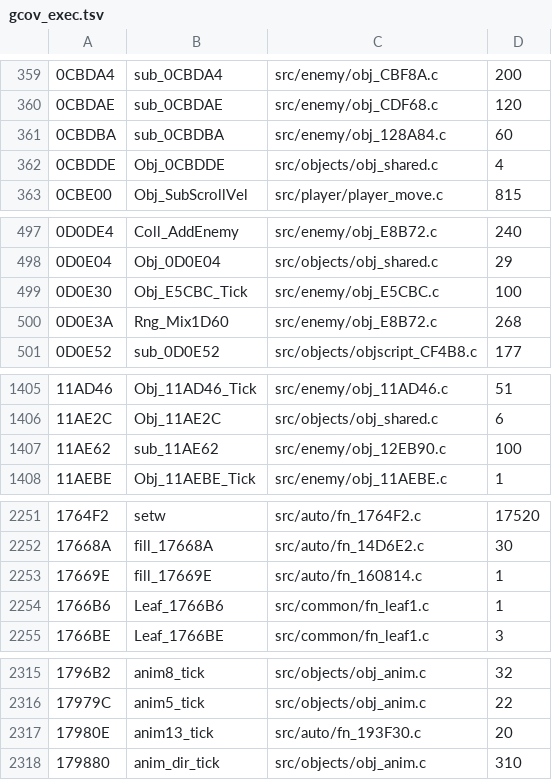
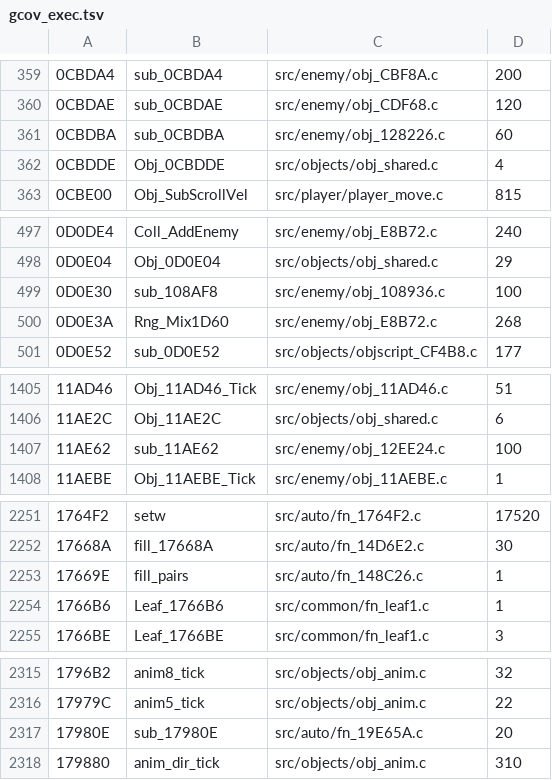
Before and after one commit to DanimanX/Taitof3Decomp, a TSV file: work/gcov_exec.tsv, drawn as a sheet; only a part is shown, gaps mark what is left out; the diff covers the shown part only.

```diff
--- a/work/gcov_exec.tsv
+++ b/work/gcov_exec.tsv
@@ -360,3 +360,3 @@
 0CBDAE	sub_0CBDAE	src/enemy/obj_CDF68.c	120
-0CBDBA	sub_0CBDBA	src/enemy/obj_128A84.c	60
+0CBDBA	sub_0CBDBA	src/enemy/obj_128226.c	60
 0CBDDE	Obj_0CBDDE	src/objects/obj_shared.c	4
@@ -498,3 +498,3 @@
 0D0E04	Obj_0D0E04	src/objects/obj_shared.c	29
-0D0E30	Obj_E5CBC_Tick	src/enemy/obj_E5CBC.c	100
+0D0E30	sub_108AF8	src/enemy/obj_108936.c	100
 0D0E3A	Rng_Mix1D60	src/enemy/obj_E8B72.c	268
@@ -1406,3 +1406,3 @@
 11AE2C	Obj_11AE2C	src/objects/obj_shared.c	6
-11AE62	sub_11AE62	src/enemy/obj_12EB90.c	100
+11AE62	sub_11AE62	src/enemy/obj_12EE24.c	100
 11AEBE	Obj_11AEBE_Tick	src/enemy/obj_11AEBE.c	1
@@ -2252,3 +2252,3 @@
 17668A	fill_17668A	src/auto/fn_14D6E2.c	30
-17669E	fill_17669E	src/auto/fn_160814.c	1
+17669E	fill_pairs	src/auto/fn_148C26.c	1
 1766B6	Leaf_1766B6	src/common/fn_leaf1.c	1
@@ -2316,3 +2316,3 @@
 17979C	anim5_tick	src/objects/obj_anim.c	22
-17980E	anim13_tick	src/auto/fn_193F30.c	20
+17980E	sub_17980E	src/auto/fn_19E65A.c	20
 179880	anim_dir_tick	src/objects/obj_anim.c	310
```
Also changed, not shown: 3 edited cells elsewhere in this file, 13 other files.
